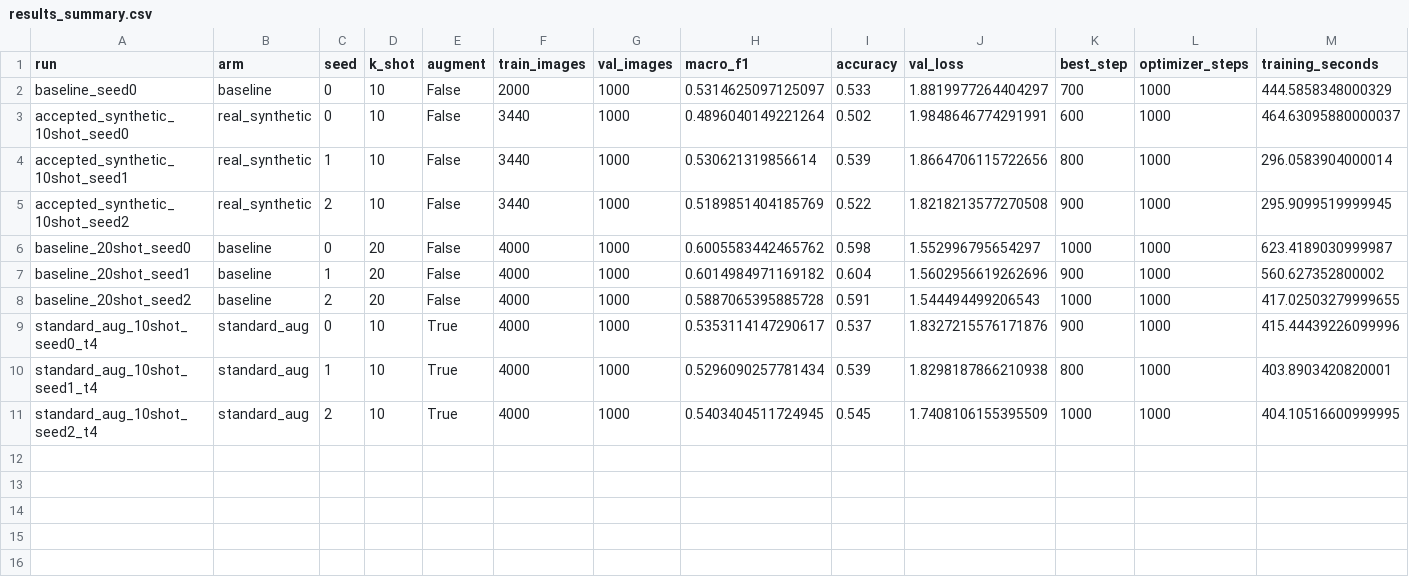
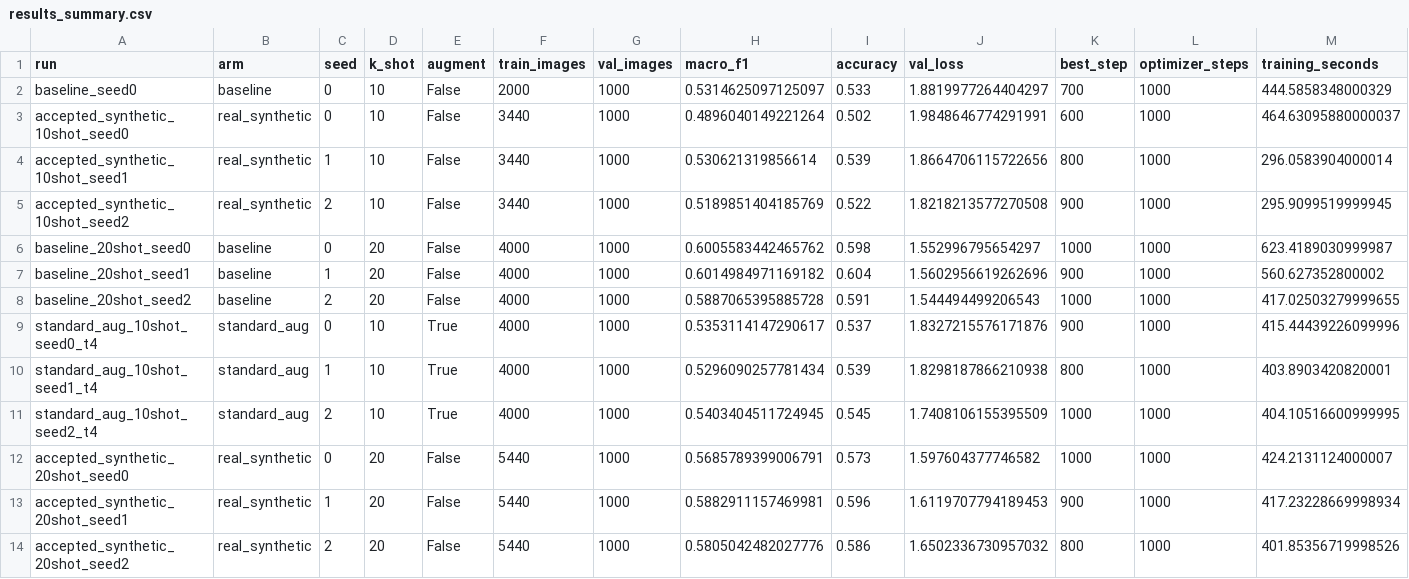
Before and after one commit to safiction/cv-data-augmentation-experiment, a CSV file: reports/classifier/results_summary.csv, drawn as a sheet; only a part is shown; rows hold the shown columns only; the diff names each change by its address in the sheet, - before the commit and + after, or states it on an @@ line.

Commit message:
Add results of 20-shot runs on 3 seeds on synthetic data

```diff
--- a/reports/classifier/results_summary.csv
+++ b/reports/classifier/results_summary.csv
+row 12: accepted_synthetic_20shot_seed0 | real_synthetic | 0 | 20 | False | 5440 | 1000 | 0.5685789399006791 | 0.573 | 1.597604377746582 | 1000 | 1000 | 424.2131124000007
+row 13: accepted_synthetic_20shot_seed1 | real_synthetic | 1 | 20 | False | 5440 | 1000 | 0.5882911157469981 | 0.596 | 1.6119707794189453 | 900 | 1000 | 417.23228669998934
+row 14: accepted_synthetic_20shot_seed2 | real_synthetic | 2 | 20 | False | 5440 | 1000 | 0.5805042482027776 | 0.586 | 1.6502336730957032 | 800 | 1000 | 401.85356719998526
```
Also changed, not shown: 20 other files.
